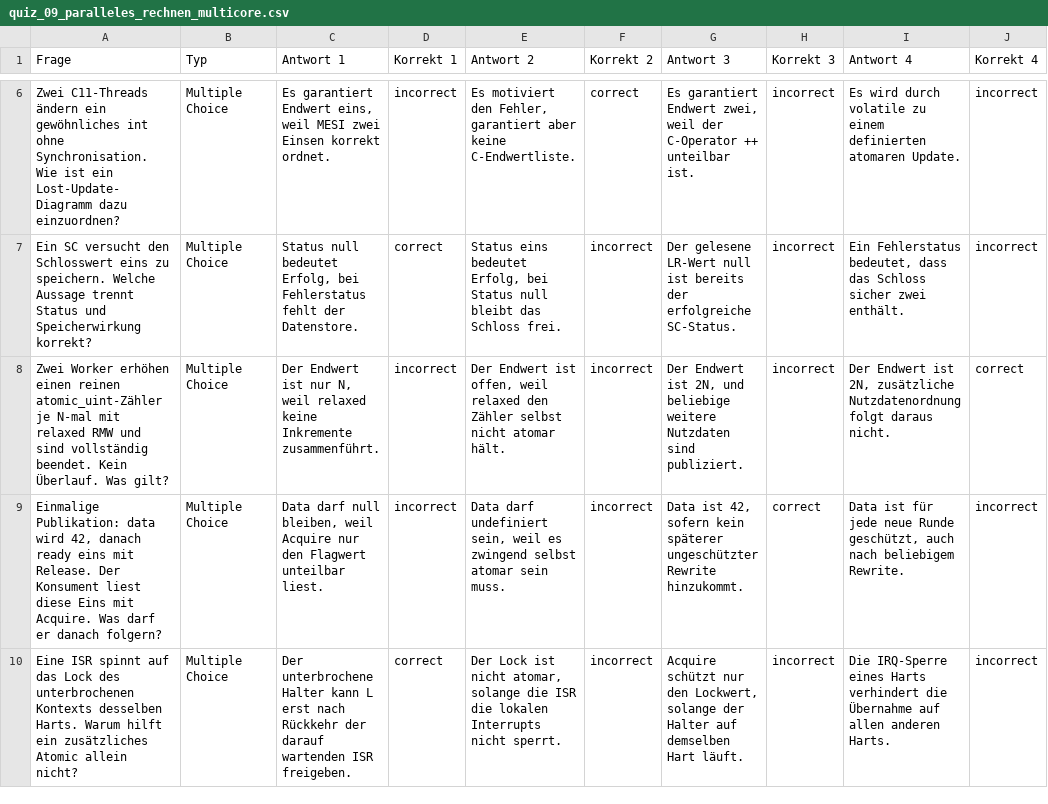
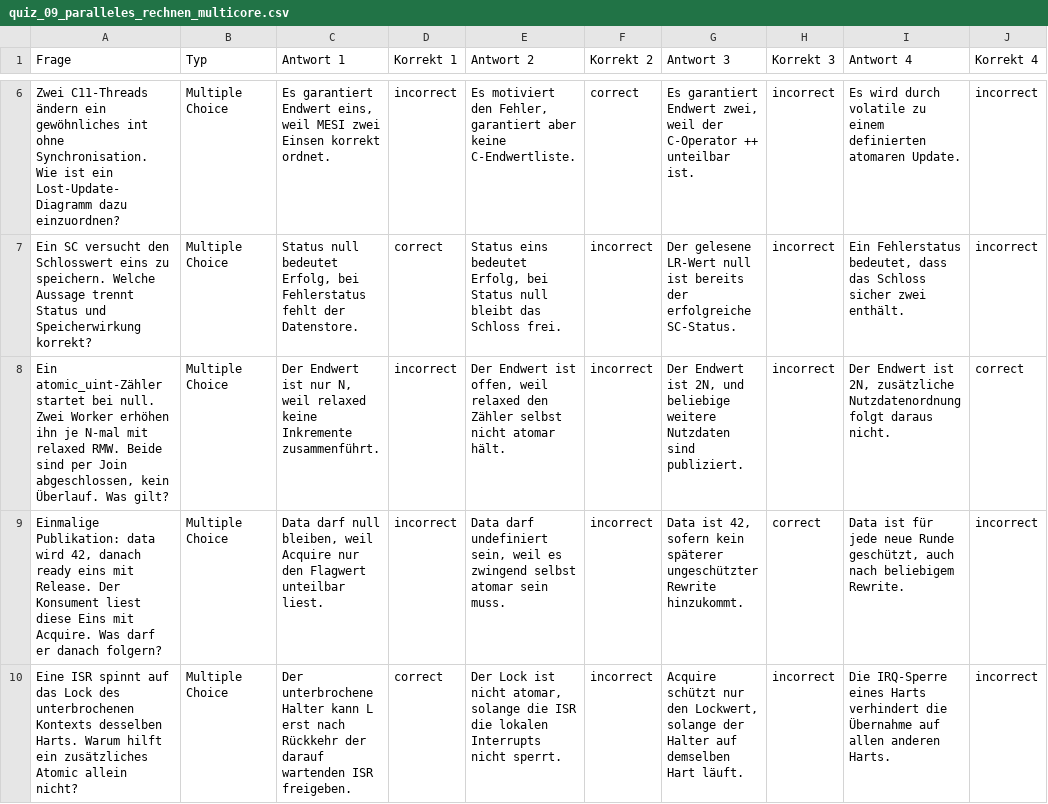
Before and after one commit to dantschi/mct3, a CSV file: quizacademy/quiz_09_paralleles_rechnen_multicore.csv, drawn as a sheet; only a part is shown, gaps mark what is left out; the diff names each change by its address in the sheet, - before the commit and + after, or states it on an @@ line.

```diff
--- a/quizacademy/quiz_09_paralleles_rechnen_multicore.csv
+++ b/quizacademy/quiz_09_paralleles_rechnen_multicore.csv
-A8 (Frage): Zwei Worker erhöhen einen reinen atomic_uint-Zähler je N-mal mit relaxed RMW und sind vollständig beendet. Kein Überlauf. Was…
+A8 (Frage): Ein atomic_uint-Zähler startet bei null. Zwei Worker erhöhen ihn je N-mal mit relaxed RMW. Beide sind per Join abgeschlossen, kein Überlauf. Was…
```
Also changed, not shown: quizacademy/quiz_01_speicherphysik.csv, quizacademy/quiz_02_speicherhierarchie.csv, 13 other files.
